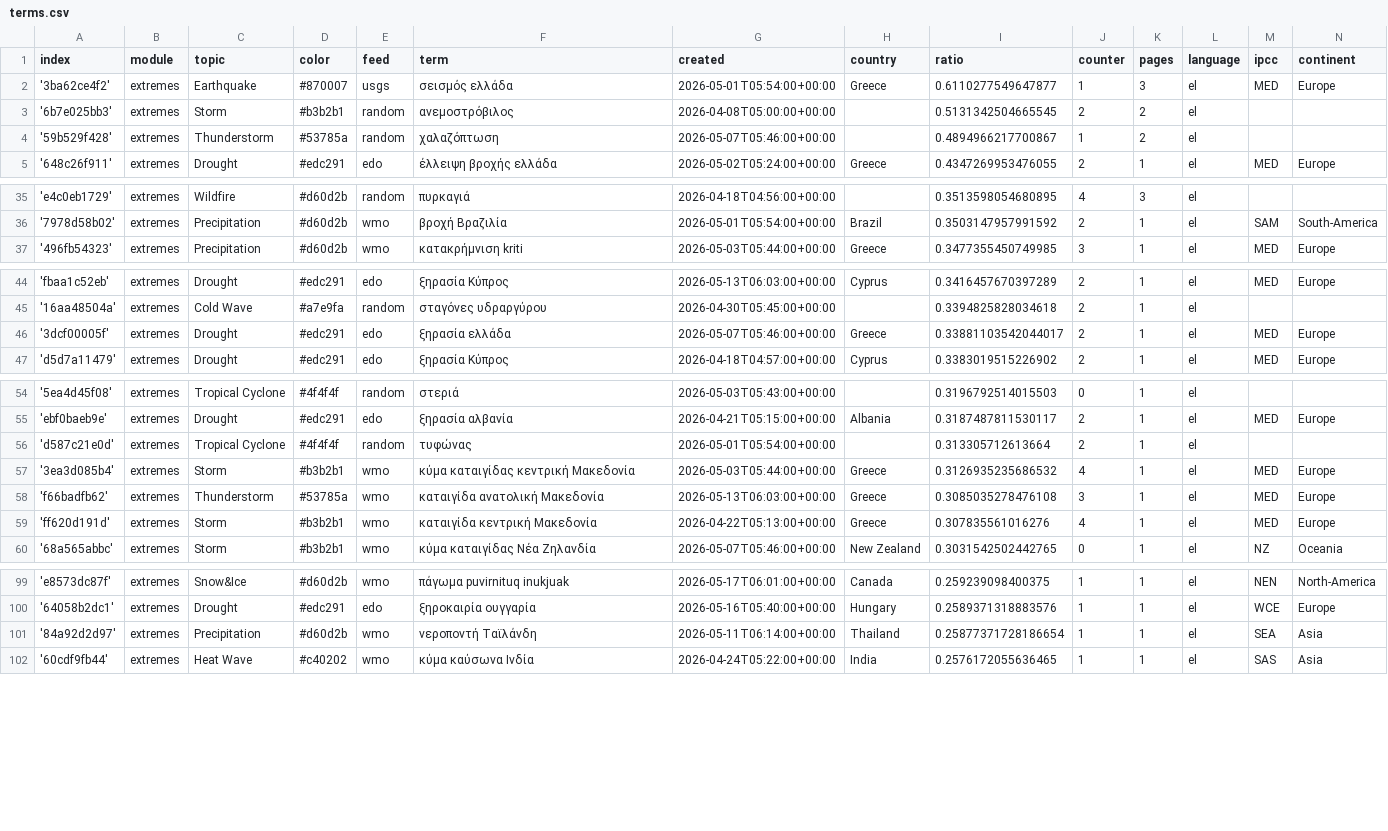
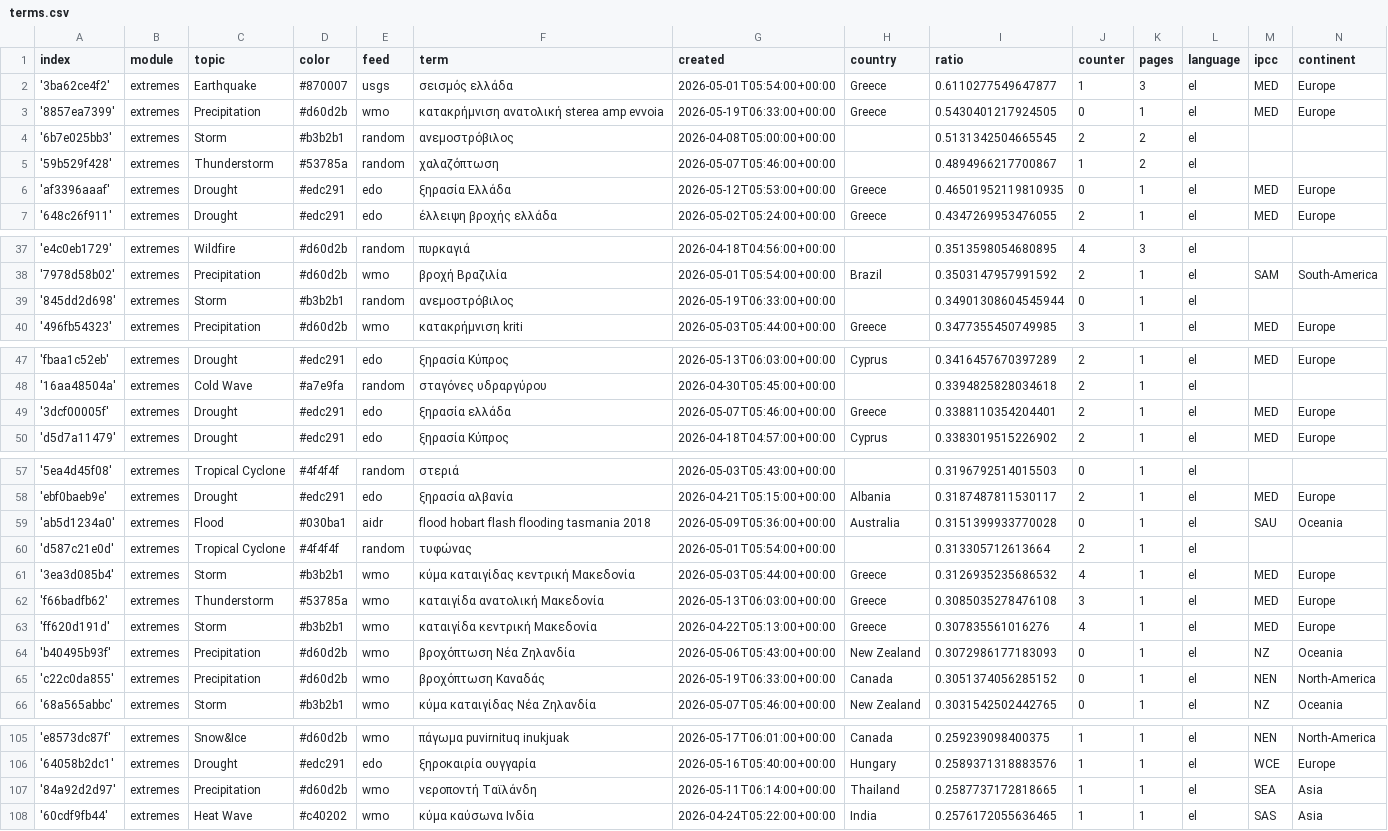
Before and after one commit to newsWhisperer/greekExtremes, a CSV file: terms.csv, drawn as a sheet; only a part is shown, gaps mark what is left out.

Commit message:
Commit from GitHub Actions (import:0.0)

```diff
--- a/terms.csv
+++ b/terms.csv
@@ -2,4 +2,6 @@ index,module,topic,color,feed,term,created,country,ratio,counter,pages,language,
 '3ba62ce4f2',extremes,Earthquake,#870007,usgs,σεισμός ελλάδα,2026-05-01T05:54:00+00:00,Greece,0.6110277549647877,1,3,el,MED,Europe
+'8857ea7399',extremes,Precipitation,#d60d2b,wmo,κατακρήμνιση ανατολική sterea amp evvoia,2026-05-19T06:33:00+00:00,Greece,0.5430401217924505,0,1,el,MED,Europe
 '6b7e025bb3',extremes,Storm,#b3b2b1,random,ανεμοστρόβιλος,2026-04-08T05:00:00+00:00,,0.5131342504665545,2,2,el,,
 '59b529f428',extremes,Thunderstorm,#53785a,random,χαλαζόπτωση,2026-05-07T05:46:00+00:00,,0.4894966217700867,1,2,el,,
+'af3396aaaf',extremes,Drought,#edc291,edo,ξηρασία Ελλάδα,2026-05-12T05:53:00+00:00,Greece,0.46501952119810935,0,1,el,MED,Europe
 '648c26f911',extremes,Drought,#edc291,edo,έλλειψη βροχής ελλάδα,2026-05-02T05:24:00+00:00,Greece,0.4347269953476055,2,1,el,MED,Europe
@@ -36,2 +38,3 @@ index,module,topic,color,feed,term,created,country,ratio,counter,pages,language,
 '7978d58b02',extremes,Precipitation,#d60d2b,wmo,βροχή Βραζιλία,2026-05-01T05:54:00+00:00,Brazil,0.3503147957991592,2,1,el,SAM,South-America
+'845dd2d698',extremes,Storm,#b3b2b1,random,ανεμοστρόβιλος,2026-05-19T06:33:00+00:00,,0.34901308604545944,0,1,el,,
 '496fb54323',extremes,Precipitation,#d60d2b,wmo,κατακρήμνιση kriti,2026-05-03T05:44:00+00:00,Greece,0.3477355450749985,3,1,el,MED,Europe
@@ -45,3 +48,3 @@ index,module,topic,color,feed,term,created,country,ratio,counter,pages,language,
 '16aa48504a',extremes,Cold Wave,#a7e9fa,random,σταγόνες υδραργύρου,2026-04-30T05:45:00+00:00,,0.3394825828034618,2,1,el,,
-'3dcf00005f',extremes,Drought,#edc291,edo,ξηρασία ελλάδα,2026-05-07T05:46:00+00:00,Greece,0.33881103542044017,2,1,el,MED,Europe
+'3dcf00005f',extremes,Drought,#edc291,edo,ξηρασία ελλάδα,2026-05-07T05:46:00+00:00,Greece,0.3388110354204401,2,1,el,MED,Europe
 'd5d7a11479',extremes,Drought,#edc291,edo,ξηρασία Κύπρος,2026-04-18T04:57:00+00:00,Cyprus,0.3383019515226902,2,1,el,MED,Europe
@@ -55,2 +58,3 @@ index,module,topic,color,feed,term,created,country,ratio,counter,pages,language,
 'ebf0baeb9e',extremes,Drought,#edc291,edo,ξηρασία αλβανία,2026-04-21T05:15:00+00:00,Albania,0.3187487811530117,2,1,el,MED,Europe
+'ab5d1234a0',extremes,Flood,#030ba1,aidr,flood hobart flash flooding tasmania 2018,2026-05-09T05:36:00+00:00,Australia,0.3151399933770028,0,1,el,SAU,Oceania
 'd587c21e0d',extremes,Tropical Cyclone,#4f4f4f,random,τυφώνας,2026-05-01T05:54:00+00:00,,0.313305712613664,2,1,el,,
@@ -59,2 +63,4 @@ index,module,topic,color,feed,term,created,country,ratio,counter,pages,language,
 'ff620d191d',extremes,Storm,#b3b2b1,wmo,καταιγίδα κεντρική Μακεδονία,2026-04-22T05:13:00+00:00,Greece,0.307835561016276,4,1,el,MED,Europe
+'b40495b93f',extremes,Precipitation,#d60d2b,wmo,βροχόπτωση Νέα Ζηλανδία,2026-05-06T05:43:00+00:00,New Zealand,0.3072986177183093,0,1,el,NZ,Oceania
+'c22c0da855',extremes,Precipitation,#d60d2b,wmo,βροχόπτωση Καναδάς,2026-05-19T06:33:00+00:00,Canada,0.3051374056285152,0,1,el,NEN,North-America
 '68a565abbc',extremes,Storm,#b3b2b1,wmo,κύμα καταιγίδας Νέα Ζηλανδία,2026-05-07T05:46:00+00:00,New Zealand,0.3031542502442765,0,1,el,NZ,Oceania
@@ -100,3 +106,3 @@ index,module,topic,color,feed,term,created,country,ratio,counter,pages,language,
 '64058b2dc1',extremes,Drought,#edc291,edo,ξηροκαιρία ουγγαρία,2026-05-16T05:40:00+00:00,Hungary,0.2589371318883576,1,1,el,WCE,Europe
-'84a92d2d97',extremes,Precipitation,#d60d2b,wmo,νεροποντή Ταϊλάνδη,2026-05-11T06:14:00+00:00,Thailand,0.25877371728186654,1,1,el,SEA,Asia
+'84a92d2d97',extremes,Precipitation,#d60d2b,wmo,νεροποντή Ταϊλάνδη,2026-05-11T06:14:00+00:00,Thailand,0.2587737172818665,1,1,el,SEA,Asia
 '60cdf9fb44',extremes,Heat Wave,#c40202,wmo,κύμα καύσωνα Ινδία,2026-04-24T05:22:00+00:00,India,0.2576172055636465,1,1,el,SAS,Asia
```
